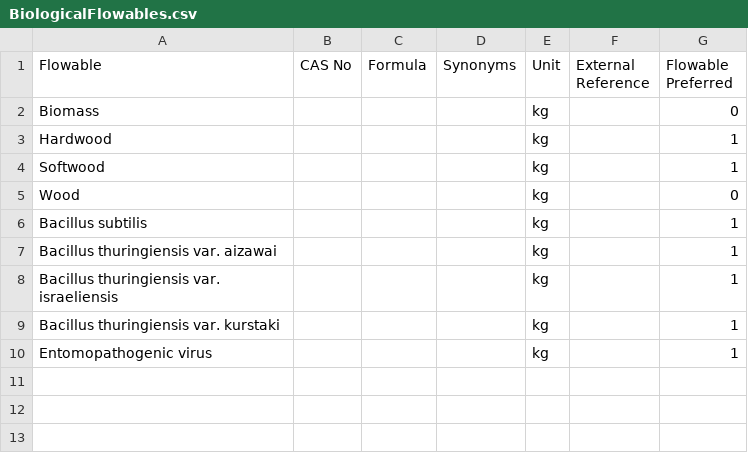
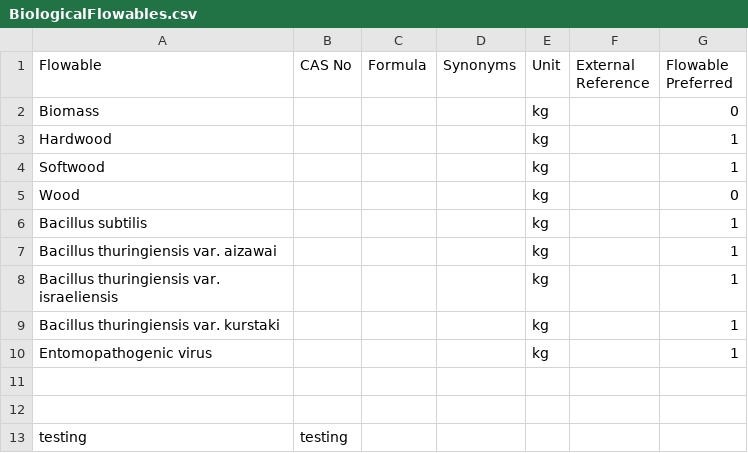
Before and after one commit to USEPA/fedelemflowlist, a CSV file: fedelemflowlist/input/BiologicalFlowables.csv, drawn as a sheet.

Commit message:
Update BiologicalFlowables.csv

```diff
--- a/fedelemflowlist/input/BiologicalFlowables.csv
+++ b/fedelemflowlist/input/BiologicalFlowables.csv
@@ -10 +10,4 @@ Bacillus thuringiensis var. kurstaki,,,,kg,,1
 Entomopathogenic virus,,,,kg,,1
+
+
+testing, testing
```
